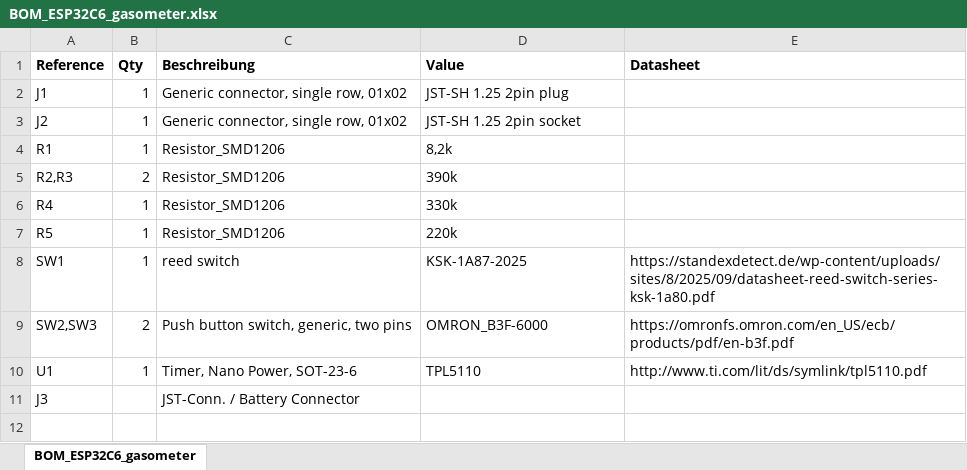
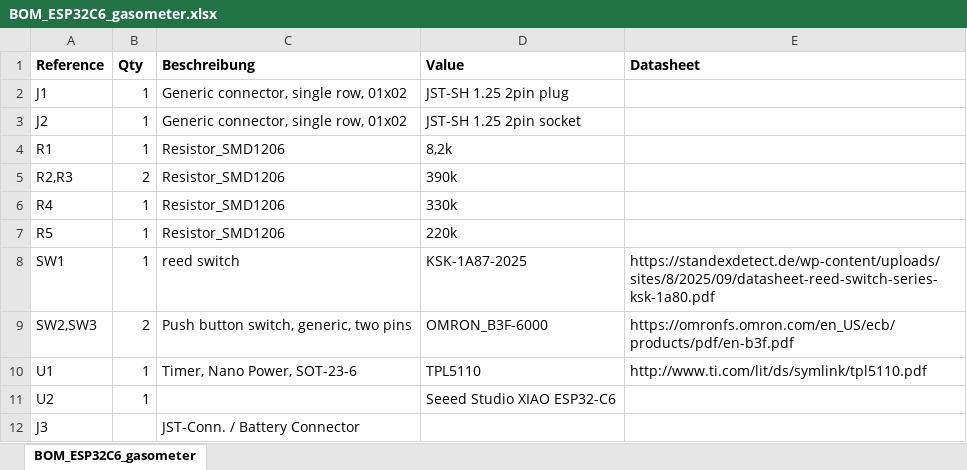
Before and after one commit to sneumeister/Gas-o-Meter2, an Excel workbook: KiCAD-PCB/Version20260523/BOM_ESP32C6_gasometer.xlsx, sheet BOM_ESP32C6_gasometer, drawn as a sheet; values as stored, in another font and other column widths than the file's, no borders; the diff names each change by its address in the sheet, - before the commit and + after, or states it on an @@ line.

```diff
--- a/KiCAD-PCB/Version20260523/BOM_ESP32C6_gasometer.xlsx (sheet BOM_ESP32C6_gasometer)
+++ b/KiCAD-PCB/Version20260523/BOM_ESP32C6_gasometer.xlsx (sheet BOM_ESP32C6_gasometer)
+row 11: U2 | 1 |  | Seeed Studio XIAO ESP32-C6
```
Also changed, not shown: KiCAD-PCB/Version20251022/BOM_ESP32C6_gasometer.xlsx, 2 other files.
